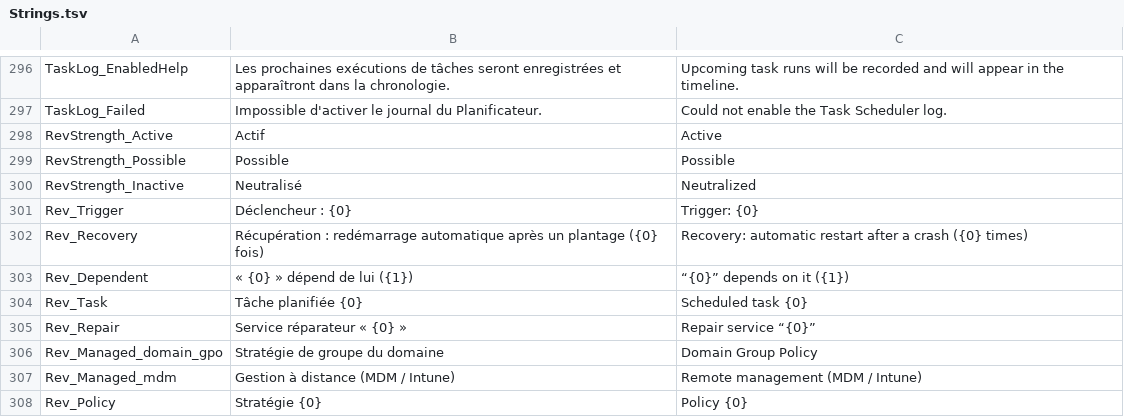
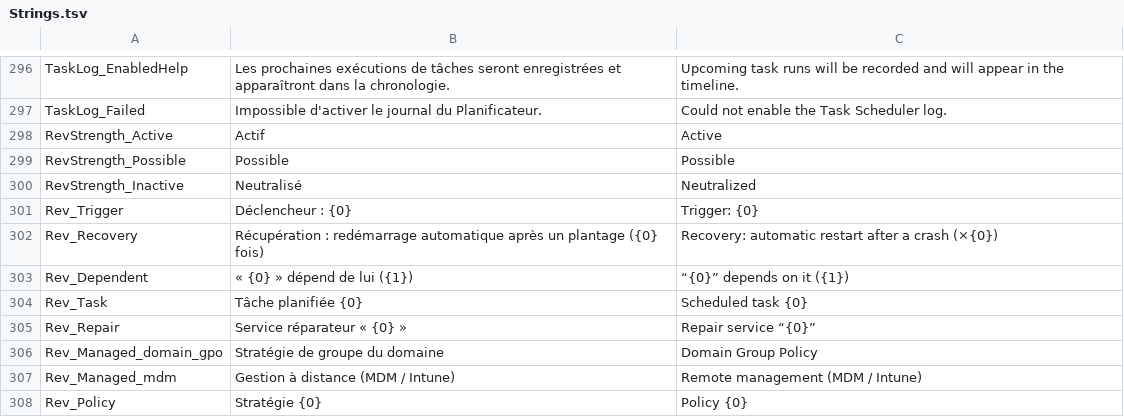
Before and after one commit to L-IArtisan/SerWin, a TSV file: src/SerWin.App/Resources/Strings.tsv, drawn as a sheet; only a part is shown, gaps mark what is left out.

```diff
--- a/src/SerWin.App/Resources/Strings.tsv
+++ b/src/SerWin.App/Resources/Strings.tsv
@@ -301,3 +301,3 @@ RevStrength_Inactive	Neutralisé	Neutralized
 Rev_Trigger	Déclencheur : {0}	Trigger: {0}
-Rev_Recovery	Récupération : redémarrage automatique après un plantage ({0} fois)	Recovery: automatic restart after a crash ({0} times)
+Rev_Recovery	Récupération : redémarrage automatique après un plantage ({0} fois)	Recovery: automatic restart after a crash (×{0})
 Rev_Dependent	« {0} » dépend de lui ({1})	“{0}” depends on it ({1})
```
Also changed, not shown: 8 other files.
